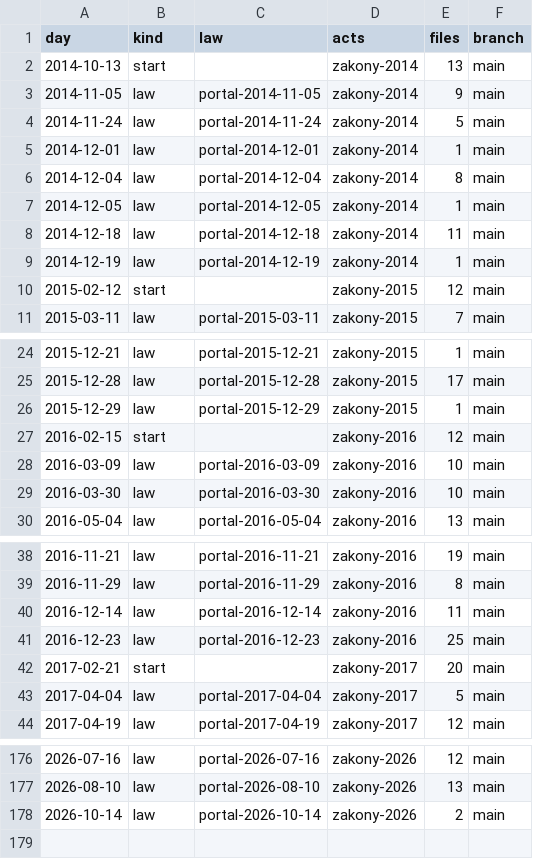
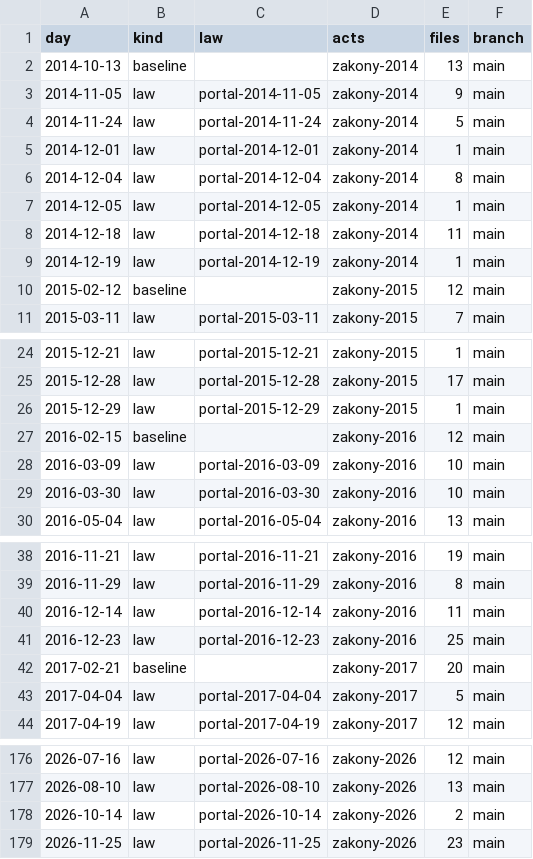
Before and after one commit to lexifina/russia-sverdlovsk-law, a CSV file: data/commits.csv, drawn as a sheet; only a part is shown, gaps mark what is left out; the diff covers the shown part only.

Commit message:
Documentation, tables, tools and REPRODUCE.md
Appended 1 commits to 0a87fb94b379; corpus sha256 d054fedc4ca689966991c7898154b7aa551cdcad8ae959ab5d33ab56adb0ee8e, data retrieved 2026-11-25.

Kind: documentation
Check: ru-pravo-sverdlovsk-20261125T063646Z

```diff
--- a/data/commits.csv
+++ b/data/commits.csv
@@ -1,3 +1,3 @@
 day,kind,law,acts,files,branch
-2014-10-13,start,,zakony-2014,13,main
+2014-10-13,baseline,,zakony-2014,13,main
 2014-11-05,law,portal-2014-11-05,zakony-2014,9,main
@@ -9,3 +9,3 @@ day,kind,law,acts,files,branch
 2014-12-19,law,portal-2014-12-19,zakony-2014,1,main
-2015-02-12,start,,zakony-2015,12,main
+2015-02-12,baseline,,zakony-2015,12,main
 2015-03-11,law,portal-2015-03-11,zakony-2015,7,main
@@ -26,3 +26,3 @@ day,kind,law,acts,files,branch
 2015-12-29,law,portal-2015-12-29,zakony-2015,1,main
-2016-02-15,start,,zakony-2016,12,main
+2016-02-15,baseline,,zakony-2016,12,main
 2016-03-09,law,portal-2016-03-09,zakony-2016,10,main
@@ -41,3 +41,3 @@ day,kind,law,acts,files,branch
 2016-12-23,law,portal-2016-12-23,zakony-2016,25,main
-2017-02-21,start,,zakony-2017,20,main
+2017-02-21,baseline,,zakony-2017,20,main
 2017-04-04,law,portal-2017-04-04,zakony-2017,5,main
@@ -178 +178,2 @@ day,kind,law,acts,files,branch
 2026-10-14,law,portal-2026-10-14,zakony-2026,2,main
+2026-11-25,law,portal-2026-11-25,zakony-2026,23,main
```
Also changed, not shown: 9 edited cells elsewhere in this file, data/laws.csv, 26 other files.
